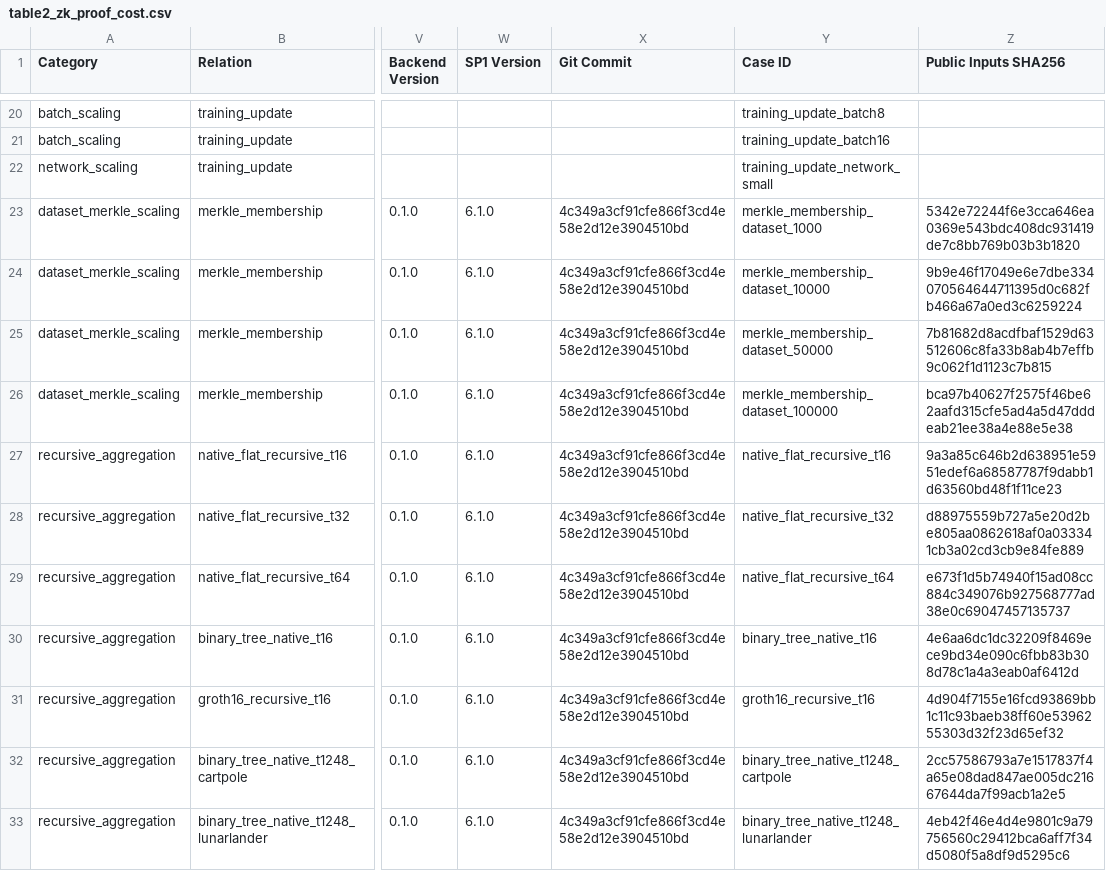
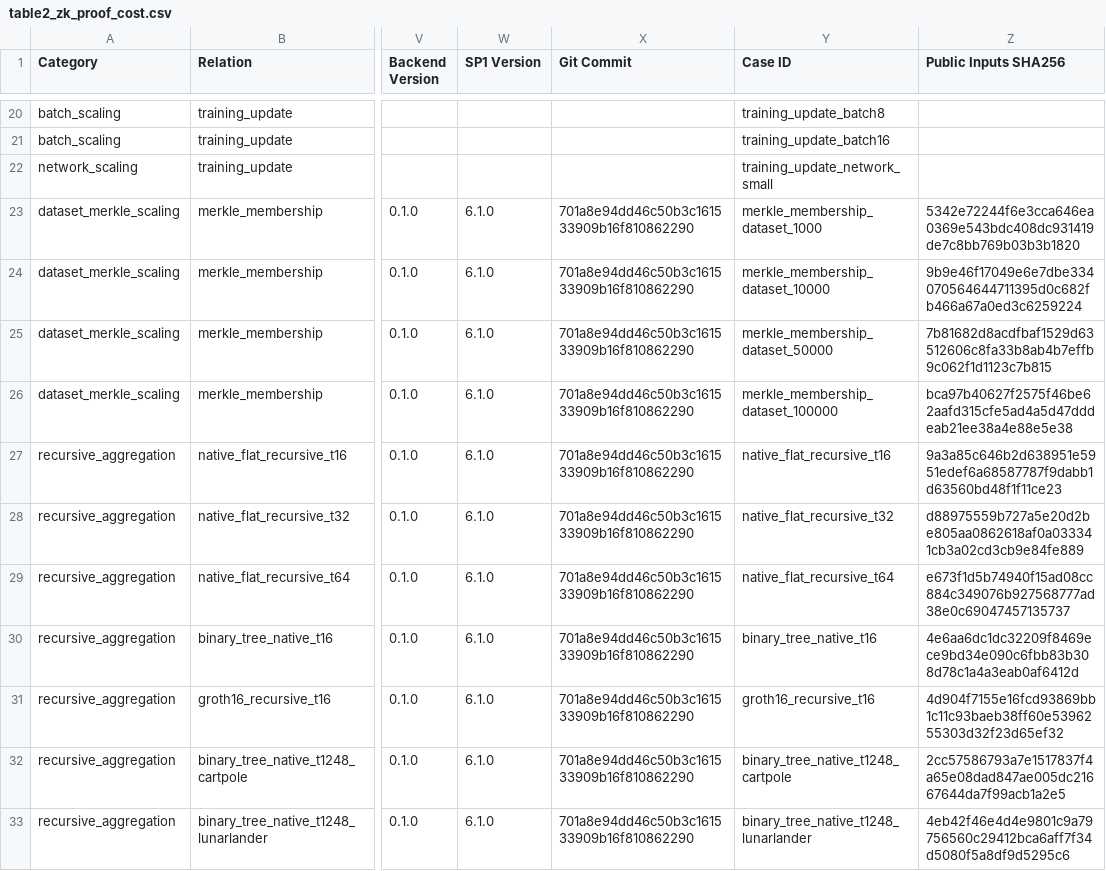
Before and after one commit to patee1811/zk_offline_dqn, a CSV file: artifacts/reports/final_ndss/table2_zk_proof_cost.csv, drawn as a sheet; only a part is shown, gaps mark what is left out; the diff covers the shown part only; the diff names each change by its address in the sheet, - before the commit and + after, or states it on an @@ line.

```diff
--- a/artifacts/reports/final_ndss/table2_zk_proof_cost.csv
+++ b/artifacts/reports/final_ndss/table2_zk_proof_cost.csv
-X23:X33 (Git Commit): 4c349a3cf91cfe866f3cd4e58e2d12e3904510bd
+X23:X33 (Git Commit): 701a8e94dd46c50b3c161533909b16f810862290
```
Also changed, not shown: 22 edited cells elsewhere in this file, artifacts/reports/final_ndss/table1_rl_performance.csv, 22 other files.
